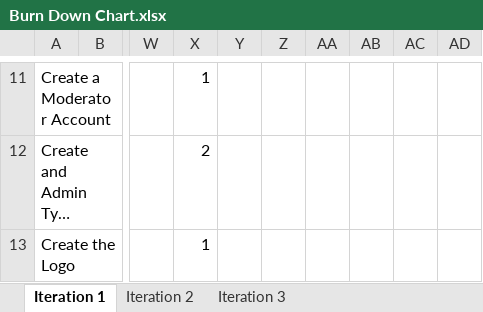
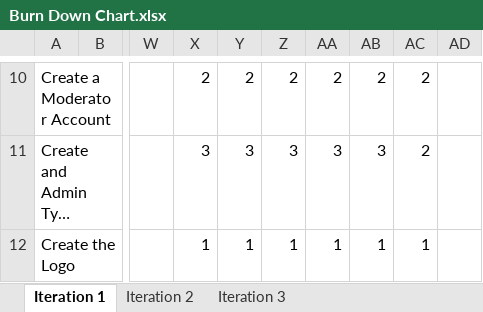
Before and after one commit to ColeHoff7/CSE201, an Excel workbook: Burn Down Chart.xlsx, sheet Iteration 1, drawn as a sheet; only a part is shown, gaps mark what is left out; long unchanged cells end in …; values as stored, in another font and other column widths than the file's, no borders; charts and pictures not drawn; addresses are those after the commit; the diff covers the shown part only; the diff names each change by its address in the sheet, - before the commit and + after, or states it on an @@ line.

Commit message:
Updated Burn Down & Submission Page
I updated the burn down chart for day 12 of iteration 1 and turned the
store selection into a checklist on the new app submission page

```diff
--- a/Burn Down Chart.xlsx (sheet Iteration 1)
+++ b/Burn Down Chart.xlsx (sheet Iteration 1)
-X10: 1
+X10: 2
-Y10: (empty)
+Y10: 2
-Z10: (empty)
+Z10: 2
-AA10: (empty)
+AA10: 2
-AB10: (empty)
+AB10: 2
-AC10:AC11: (empty)
+AC10:AC11: 2
-X11: 2
+X11: 3
-Y11: (empty)
+Y11: 3
-Z11: (empty)
+Z11: 3
-AA11: (empty)
+AA11: 3
-AB11: (empty)
+AB11: 3
-Y12: (empty)
+Y12: 1
-Z12: (empty)
+Z12: 1
-AA12: (empty)
+AA12: 1
-AB12: (empty)
+AB12: 1
-AC12: (empty)
+AC12: 1
```
Also changed, not shown: 1 removed row and 28 edited cells elsewhere in this sheet, charts or pictures, 1 other file.
